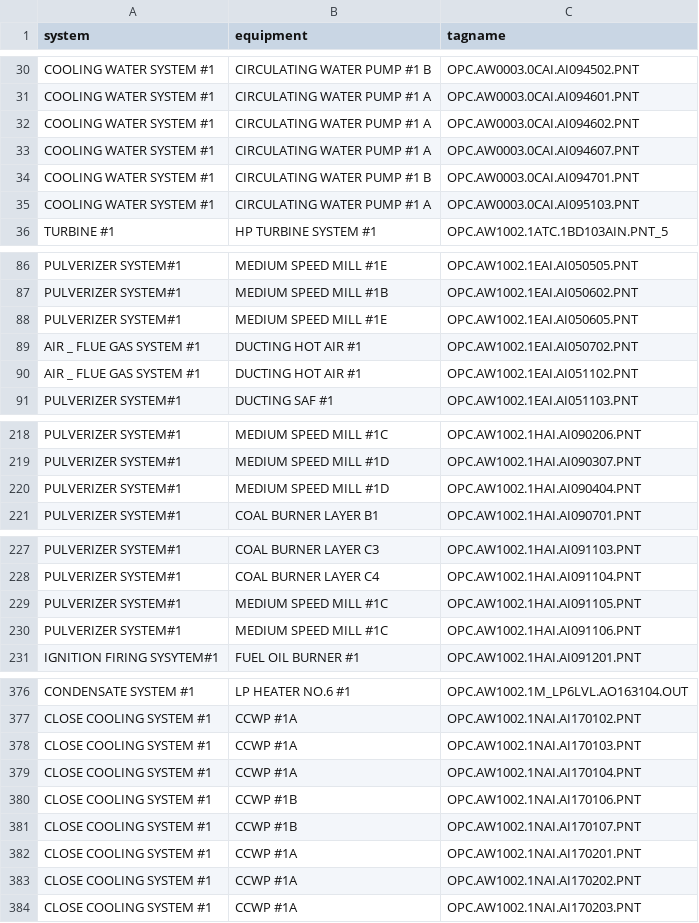
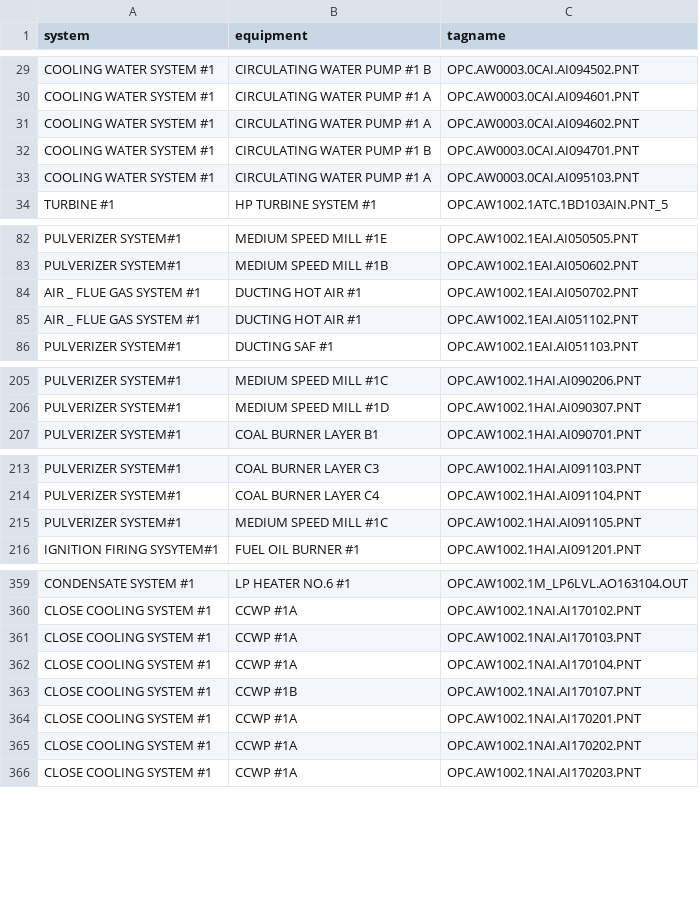
Before and after one commit to ekky24/dashboard_model_performance, a CSV file: result/anomaly_realtime_validation_dump/PLTU Pacitan 1_limit_big.csv, drawn as a sheet; only a part is shown, gaps mark what is left out; the diff covers the shown part only.

```diff
--- a/result/anomaly_realtime_validation_dump/PLTU Pacitan 1_limit_big.csv
+++ b/result/anomaly_realtime_validation_dump/PLTU Pacitan 1_limit_big.csv
@@ -32,3 +31,2 @@ COOLING WATER SYSTEM #1,CIRCULATING WATER PUMP #1 A,OPC.AW0003.0CAI.AI094601.PNT
 COOLING WATER SYSTEM #1,CIRCULATING WATER PUMP #1 A,OPC.AW0003.0CAI.AI094602.PNT
-COOLING WATER SYSTEM #1,CIRCULATING WATER PUMP #1 A,OPC.AW0003.0CAI.AI094607.PNT
 COOLING WATER SYSTEM #1,CIRCULATING WATER PUMP #1 B,OPC.AW0003.0CAI.AI094701.PNT
@@ -87,3 +83,2 @@ PULVERIZER SYSTEM#1,MEDIUM SPEED MILL #1E,OPC.AW1002.1EAI.AI050505.PNT
 PULVERIZER SYSTEM#1,MEDIUM SPEED MILL #1B,OPC.AW1002.1EAI.AI050602.PNT
-PULVERIZER SYSTEM#1,MEDIUM SPEED MILL #1E,OPC.AW1002.1EAI.AI050605.PNT
 AIR _ FLUE GAS SYSTEM #1,DUCTING HOT AIR #1,OPC.AW1002.1EAI.AI050702.PNT
@@ -219,3 +206,2 @@ PULVERIZER SYSTEM#1,MEDIUM SPEED MILL #1C,OPC.AW1002.1HAI.AI090206.PNT
 PULVERIZER SYSTEM#1,MEDIUM SPEED MILL #1D,OPC.AW1002.1HAI.AI090307.PNT
-PULVERIZER SYSTEM#1,MEDIUM SPEED MILL #1D,OPC.AW1002.1HAI.AI090404.PNT
 PULVERIZER SYSTEM#1,COAL BURNER LAYER  B1,OPC.AW1002.1HAI.AI090701.PNT
@@ -229,3 +215,2 @@ PULVERIZER SYSTEM#1,COAL BURNER LAYER  C4,OPC.AW1002.1HAI.AI091104.PNT
 PULVERIZER SYSTEM#1,MEDIUM SPEED MILL #1C,OPC.AW1002.1HAI.AI091105.PNT
-PULVERIZER SYSTEM#1,MEDIUM SPEED MILL #1C,OPC.AW1002.1HAI.AI091106.PNT
 IGNITION FIRING SYSYTEM#1,FUEL OIL BURNER #1,OPC.AW1002.1HAI.AI091201.PNT
@@ -379,3 +362,2 @@ CLOSE COOLING SYSTEM #1,CCWP #1A,OPC.AW1002.1NAI.AI170103.PNT
 CLOSE COOLING SYSTEM #1,CCWP #1A,OPC.AW1002.1NAI.AI170104.PNT
-CLOSE COOLING SYSTEM #1,CCWP #1B,OPC.AW1002.1NAI.AI170106.PNT
 CLOSE COOLING SYSTEM #1,CCWP #1B,OPC.AW1002.1NAI.AI170107.PNT
```
Also changed, not shown: 22 removed rows elsewhere in this file, result/anomaly_realtime_validation_dump/PLTU Pacitan 1_limit_small.csv, 6 other files.
